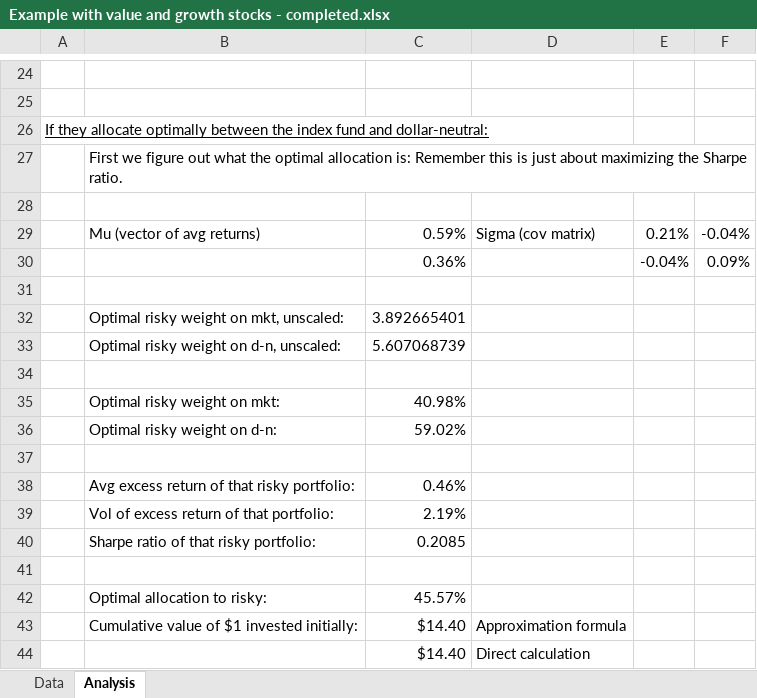
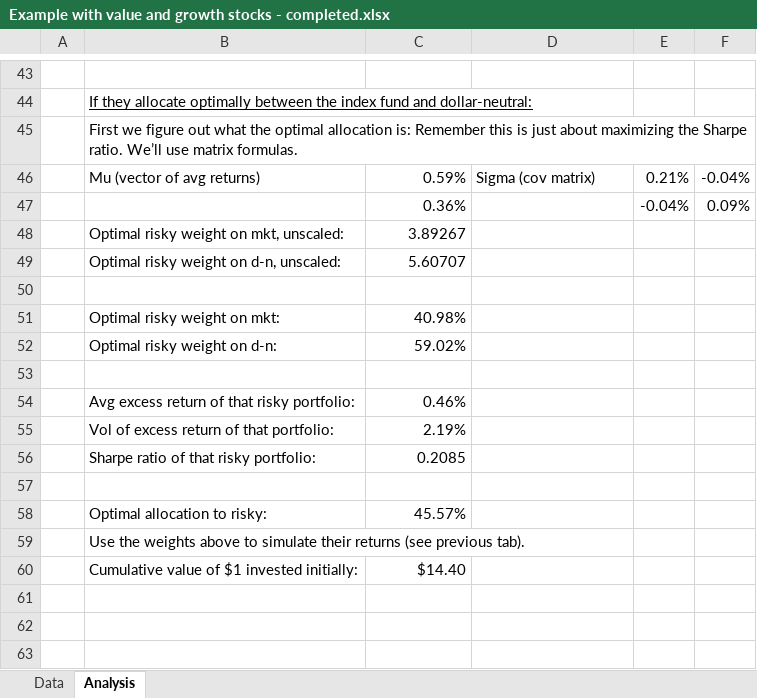
Before and after one commit to wgjm1986/FIN323, an Excel workbook: Module 3/Week 11 - Short sales and dollar-neutral strategies/Example with value and growth stocks - completed.xlsx, sheet Analysis, drawn as a sheet; only a part is shown, gaps mark what is left out; values as stored, in another font and other column widths than the file's, no borders; removed rows and columns are numbered as before the commit, all else as after; the diff covers the shown part only; the diff names each change by its address in the sheet, - before the commit and + after, or states it on an @@ line.

```diff
--- a/Module 3/Week 11 - Short sales and dollar-neutral strategies/Example with value and growth stocks - completed.xlsx (sheet Analysis)
+++ b/Module 3/Week 11 - Short sales and dollar-neutral strategies/Example with value and growth stocks - completed.xlsx (sheet Analysis)
-B44: (empty)
+B44: If they allocate optimally between the index fund and dollar-neutral:
-row 26: If they allocate optimally between the index fund and dollar-neutral:
-B45: …Sharpe ratio.
+B45: …Sharpe ratio. We’ll use matrix formulas.
-row 28: (empty)
-row 48: (empty)
+row 48:  | Optimal risky weight on mkt, unscaled: | 3.89267
-row 32:  | Optimal risky weight on mkt, unscaled: | 3.892665401
-C49: 5.607068739
+C49: 5.60707
+row 59:  | Use the weights above to simulate their returns (see previous tab).
-D60: Approximation formula
+D60: (empty)
-row 44:  |  | $14.40 | Direct calculation
```
Also changed, not shown: 20 added rows, 1 removed row, 4 edited cells and cell formats elsewhere in this sheet, formulas that keep their value.
